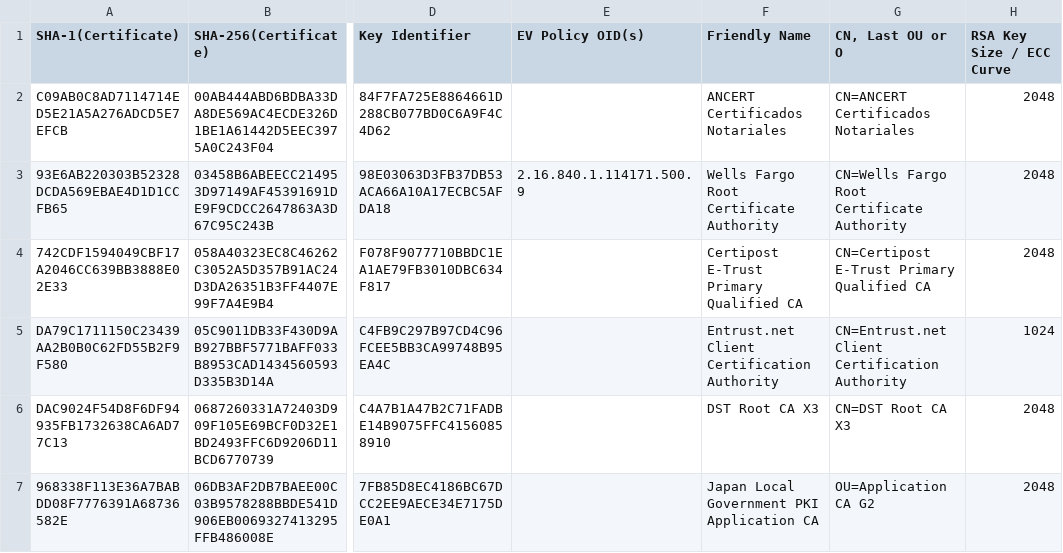
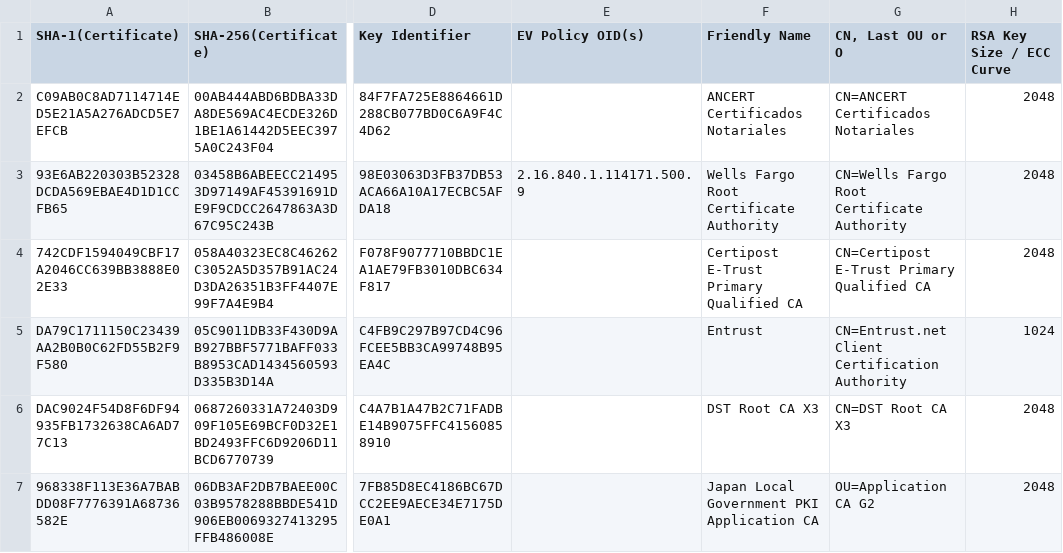
Before and after one commit to robstradling/authroot.stl, a TSV file: authroot.tsv, drawn as a sheet; only a part is shown, gaps mark what is left out; the diff covers the shown part only; the diff names each change by its address in the sheet, - before the commit and + after, or states it on an @@ line.

```diff
--- a/authroot.tsv
+++ b/authroot.tsv
-F5 (Friendly Name): Entrust.net Client Certification Authority
+F5 (Friendly Name): Entrust
```
Also changed, not shown: 7 added rows and 5 edited cells elsewhere in this file, 9 other files.
